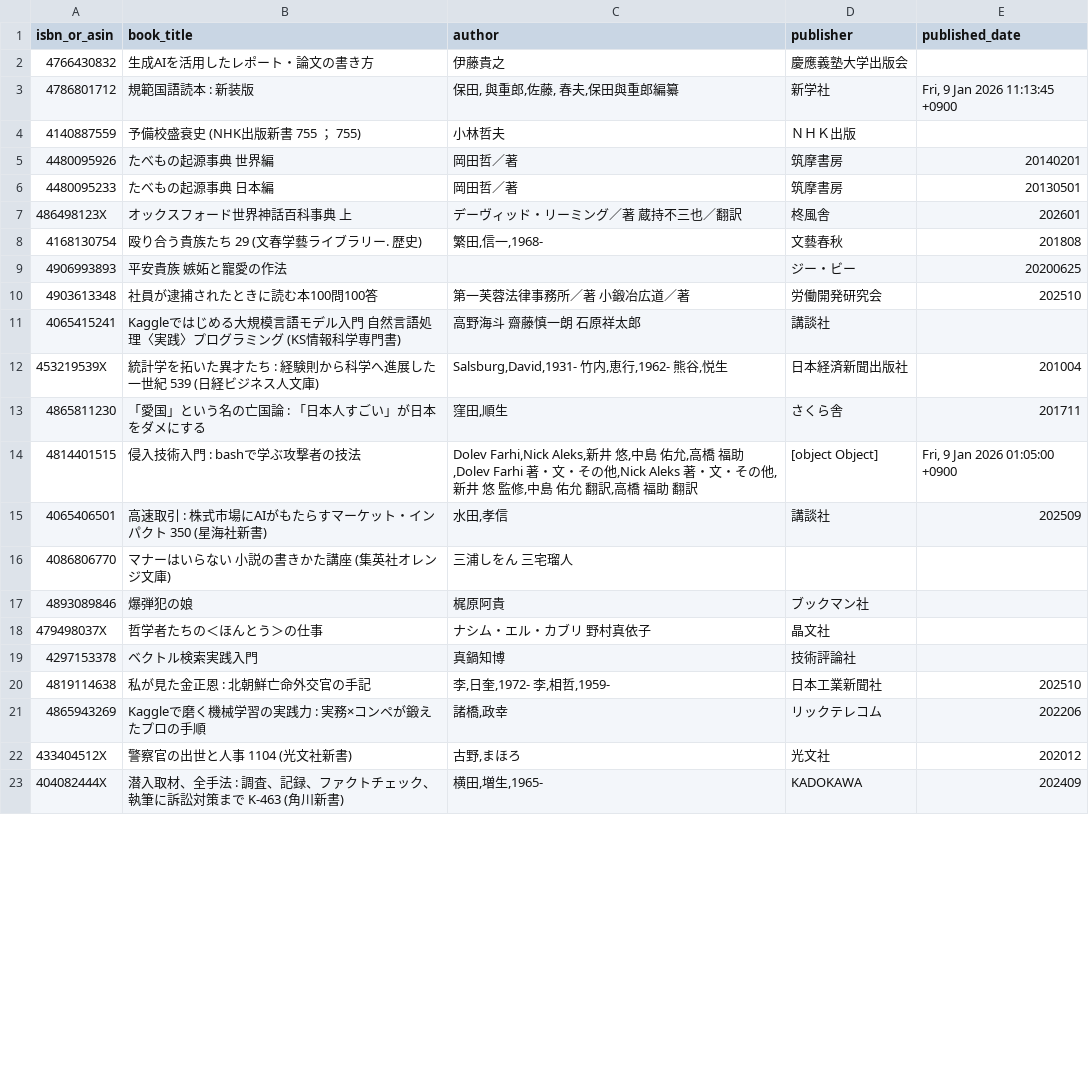
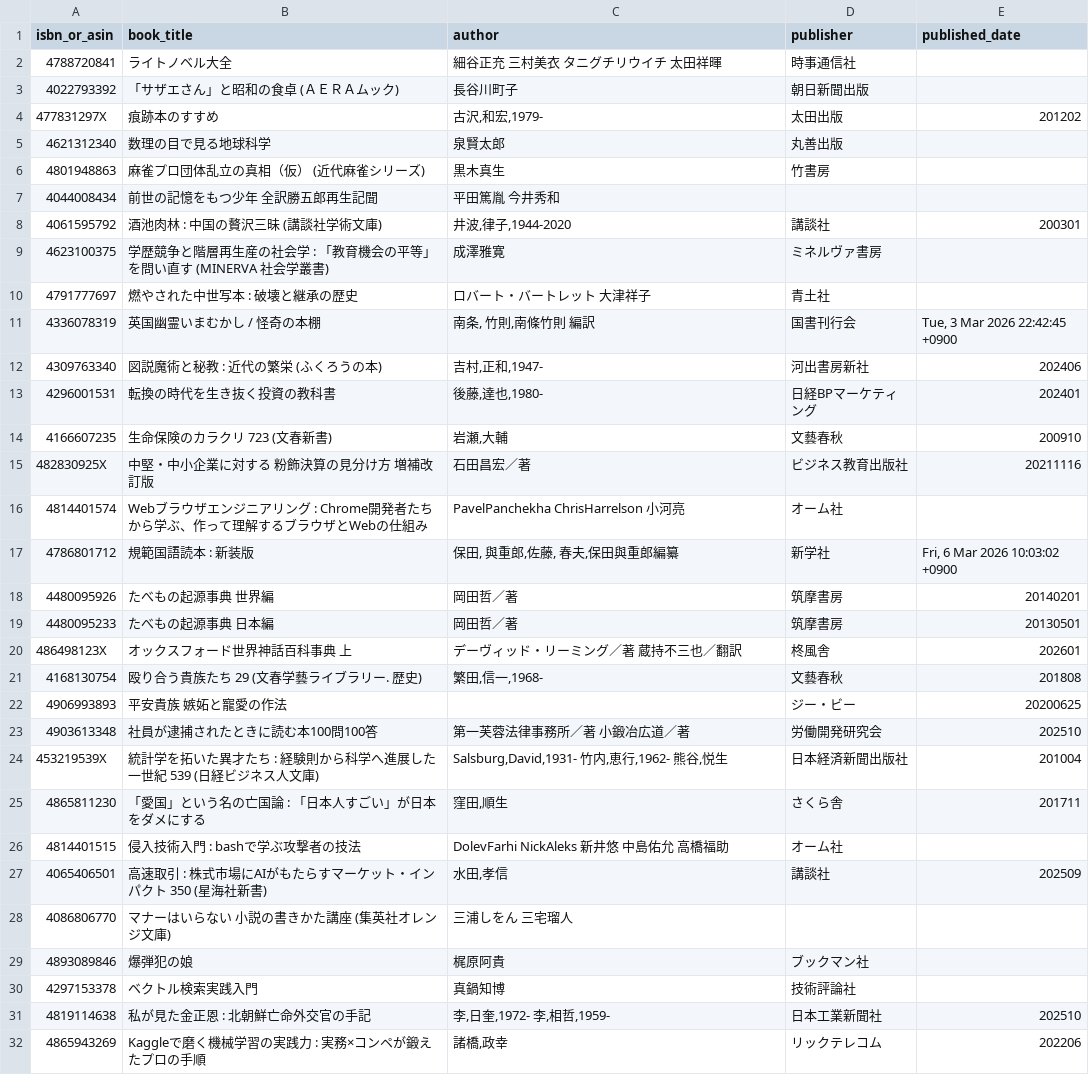
Before and after one commit to stepney141/bookmeter, a CSV file: csv/not_in_Sophia.csv, drawn as a sheet; only a part is shown; the shorter side is filled out with more unchanged rows; the diff covers the shown part only.

```diff
--- a/csv/not_in_Sophia.csv
+++ b/csv/not_in_Sophia.csv
@@ -1,5 +1,18 @@
 isbn_or_asin,book_title,author,publisher,published_date
-4766430832,生成AIを活用したレポート・論文の書き方,伊藤貴之,慶應義塾大学出版会,
-4786801712,規範国語読本 : 新装版,"保田, 與重郎,佐藤, 春夫,保田與重郎編纂",新学社,"Fri, 9 Jan 2026 11:13:45 +0900"
-4140887559,予備校盛衰史 (NHK出版新書　755 ； 755),小林哲夫,ＮＨＫ出版,
+4788720841,ライトノベル大全,細谷正充 三村美衣 タニグチリウイチ 太田祥暉,時事通信社,
+4022793392,「サザエさん」と昭和の食卓 (ＡＥＲＡムック),長谷川町子,朝日新聞出版,
+477831297X,痕跡本のすすめ,"古沢,和宏,1979-",太田出版,201202
+4621312340,数理の目で見る地球科学,泉賢太郎,丸善出版,
+4801948863,麻雀プロ団体乱立の真相（仮） (近代麻雀シリーズ),黒木真生,竹書房,
+4044008434,前世の記憶をもつ少年　全訳勝五郎再生記聞,平田篤胤 今井秀和,,
+4061595792,酒池肉林 : 中国の贅沢三昧 (講談社学術文庫),"井波,律子,1944-2020",講談社,200301
+4623100375,学歴競争と階層再生産の社会学 : 「教育機会の平等」を問い直す (MINERVA 社会学叢書),成澤雅寛,ミネルヴァ書房,
+4791777697,燃やされた中世写本 : 破壊と継承の歴史,ロバート・バートレット 大津祥子,青土社,
+4336078319,英国幽霊いまむかし / 怪奇の本棚,"南条, 竹則,南條竹則 編訳",国書刊行会,"Tue, 3 Mar 2026 22:42:45 +0900"
+4309763340,図説魔術と秘教 : 近代の繁栄 (ふくろうの本),"吉村,正和,1947-",河出書房新社,202406
+4296001531,転換の時代を生き抜く投資の教科書,"後藤,達也,1980-",日経BPマーケティング,202401
+4166607235,生命保険のカラクリ 723 (文春新書),"岩瀬,大輔",文藝春秋,200910
+482830925X,中堅・中小企業に対する　粉飾決算の見分け方　増補改訂版,石田昌宏／著,ビジネス教育出版社,20211116
+4814401574,Webブラウザエンジニアリング : Chrome開発者たちから学ぶ、作って理解するブラウザとWebの仕組み,PavelPanchekha ChrisHarrelson 小河亮,オーム社,
+4786801712,規範国語読本 : 新装版,"保田, 與重郎,佐藤, 春夫,保田與重郎編纂",新学社,"Fri, 6 Mar 2026 10:03:02 +0900"
 4480095926,たべもの起源事典　世界編,岡田哲／著,筑摩書房,20140201
@@ -10,6 +23,5 @@ isbn_or_asin,book_title,author,publisher,published_date
 4903613348,社員が逮捕されたときに読む本100問100答,第一芙蓉法律事務所／著 小鍛冶広道／著,労働開発研究会,202510
-4065415241,Kaggleではじめる大規模言語モデル入門　自然言語処理〈実践〉プログラミング (KS情報科学専門書),高野海斗 齋藤慎一朗 石原祥太郎,講談社,
 453219539X,統計学を拓いた異才たち : 経験則から科学へ進展した一世紀 539 (日経ビジネス人文庫),"Salsburg,David,1931- 竹内,恵行,1962- 熊谷,悦生",日本経済新聞出版社,201004
 4865811230,「愛国」という名の亡国論 : 「日本人すごい」が日本をダメにする,"窪田,順生",さくら舎,201711
-4814401515,侵入技術入門 : bashで学ぶ攻撃者の技法,"Dolev Farhi,Nick Aleks,新井 悠,中島 佑允,高橋 福助,Dolev Farhi 著・文・その他,Nick Aleks 著・文・その他,新井 悠 監修,中島 佑允 翻訳,高橋 福助 翻訳",[object Object],"Fri, 9 Jan 2026 01:05:00 +0900"
+4814401515,侵入技術入門 : bashで学ぶ攻撃者の技法,DolevFarhi NickAleks 新井悠 中島佑允 高橋福助,オーム社,
 4065406501,高速取引 : 株式市場にAIがもたらすマーケット・インパクト 350 (星海社新書),"水田,孝信",講談社,202509
@@ -17,3 +29,2 @@ isbn_or_asin,book_title,author,publisher,published_date
 4893089846,爆弾犯の娘,梶原阿貴,ブックマン社,
-479498037X,哲学者たちの＜ほんとう＞の仕事,ナシム・エル・カブリ 野村真依子,晶文社,
 4297153378,ベクトル検索実践入門,真鍋知博,技術評論社,
```
Also changed, not shown: 6 added rows, 6 removed rows and 19 edited cells elsewhere in this file, csv/in_Sophia.csv, csv/in_UTokyo.csv, 6 other files.
